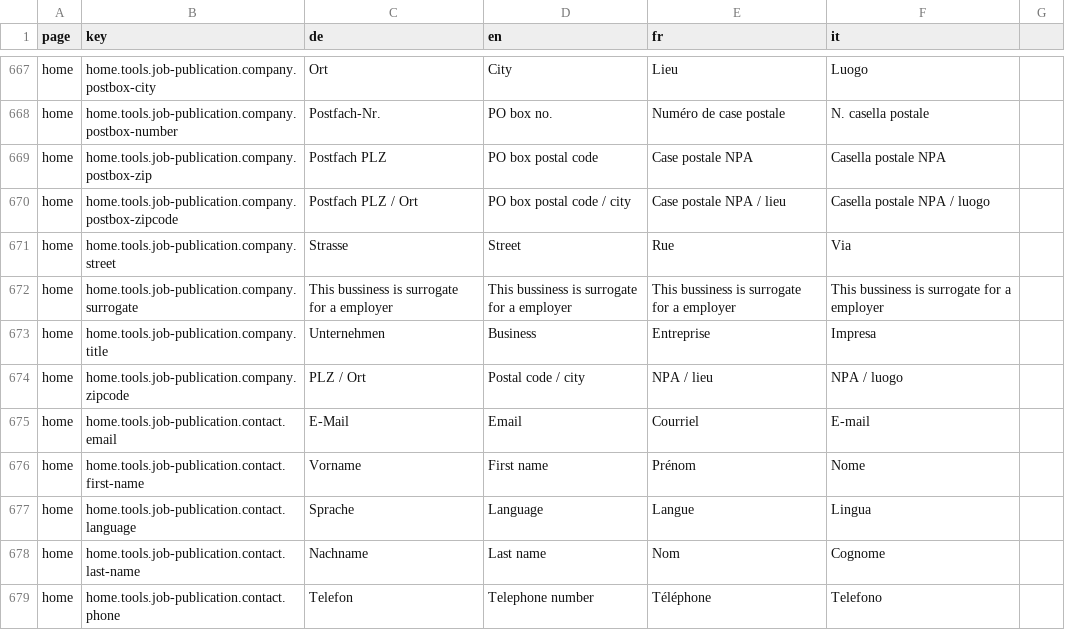
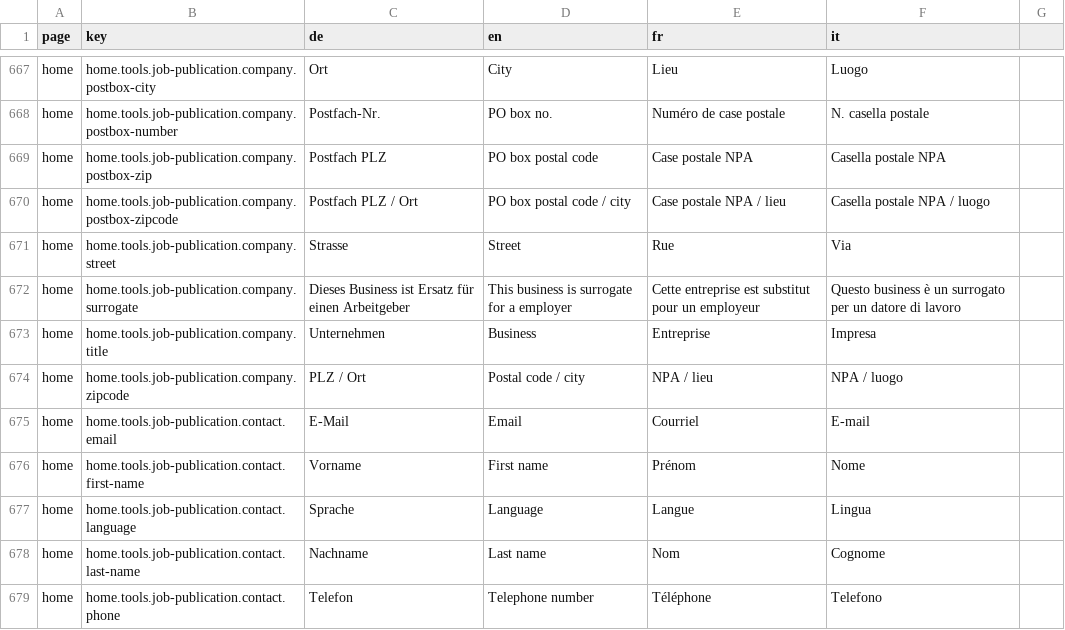
Before and after one commit to Eisfresser/jobroom2, a CSV file: src/main/webapp/i18n/translations.csv, drawn as a sheet; only a part is shown, gaps mark what is left out.

Commit message:
[JR2-1045] Added translations (de, fr, it) in a tab Employers for a check box label This business is surrogate for a employer (#612)

```diff
--- a/src/main/webapp/i18n/translations.csv
+++ b/src/main/webapp/i18n/translations.csv
@@ -671,3 +671,3 @@ home,home.tools.job-publication.company.postbox-zipcode,Postfach PLZ / Ort,PO bo
 home,home.tools.job-publication.company.street,Strasse,Street,Rue,Via
-home,home.tools.job-publication.company.surrogate,This bussiness is surrogate for a employer,This bussiness is surrogate for a employer,This bussiness is surrogate for a employer,This bussiness is surrogate for a employer
+home,home.tools.job-publication.company.surrogate,Dieses Business ist Ersatz für einen Arbeitgeber,This business is surrogate for a employer,Cette entreprise est substitut pour un employeur,Questo business è un surrogato per un datore di lavoro
 home,home.tools.job-publication.company.title,Unternehmen,Business,Entreprise,Impresa
```
Also changed, not shown: 4 other files.
